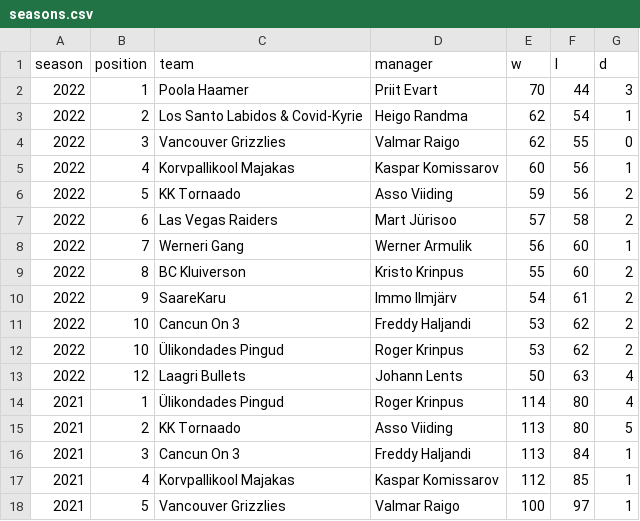
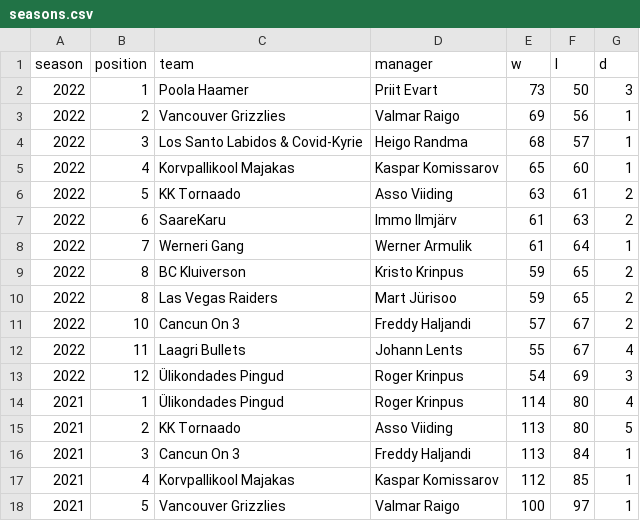
Before and after one commit to martj42/nba_fantasy, a CSV file: seasons.csv, drawn as a sheet; only a part is shown.

```diff
--- a/seasons.csv
+++ b/seasons.csv
@@ -1,14 +1,14 @@
 season,position,team,manager,w,l,d
-2022,1,Poola Haamer,Priit Evart,70,44,3
-2022,2,Los Santo Labidos & Covid-Kyrie,Heigo Randma,62,54,1
-2022,3,Vancouver Grizzlies,Valmar Raigo,62,55,0
-2022,4,Korvpallikool Majakas,Kaspar Komissarov,60,56,1
-2022,5,KK Tornaado,Asso Viiding,59,56,2
-2022,6,Las Vegas Raiders,Mart Jürisoo,57,58,2
-2022,7,Werneri Gang,Werner Armulik,56,60,1
-2022,8,BC Kluiverson,Kristo Krinpus,55,60,2
-2022,9,SaareKaru,Immo Ilmjärv,54,61,2
-2022,10,Cancun On 3,Freddy Haljandi,53,62,2
-2022,10,Ülikondades Pingud,Roger Krinpus,53,62,2
-2022,12,Laagri Bullets,Johann Lents,50,63,4
+2022,1,Poola Haamer,Priit Evart,73,50,3
+2022,2,Vancouver Grizzlies,Valmar Raigo,69,56,1
+2022,3,Los Santo Labidos & Covid-Kyrie,Heigo Randma,68,57,1
+2022,4,Korvpallikool Majakas,Kaspar Komissarov,65,60,1
+2022,5,KK Tornaado,Asso Viiding,63,61,2
+2022,6,SaareKaru,Immo Ilmjärv,61,63,2
+2022,7,Werneri Gang,Werner Armulik,61,64,1
+2022,8,BC Kluiverson,Kristo Krinpus,59,65,2
+2022,8,Las Vegas Raiders,Mart Jürisoo,59,65,2
+2022,10,Cancun On 3,Freddy Haljandi,57,67,2
+2022,11,Laagri Bullets,Johann Lents,55,67,4
+2022,12,Ülikondades Pingud,Roger Krinpus,54,69,3
 2021,1,Ülikondades Pingud,Roger Krinpus,114,80,4
```
Also changed, not shown: 3 other files.
